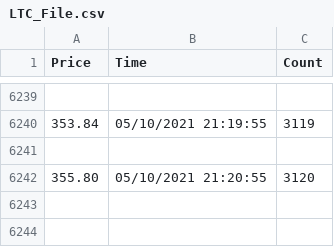
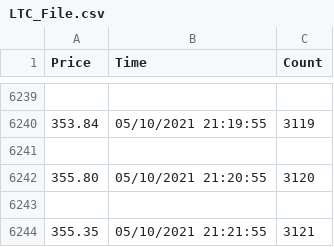
Before and after one commit to Mackenzie1215/Crypto, a CSV file: LTC_File.csv, drawn as a sheet; only a part is shown, gaps mark what is left out.

Commit message:
Automaticlly Committed

```diff
--- a/LTC_File.csv
+++ b/LTC_File.csv
@@ -6242 +6242,3 @@ Price,Time,Count
 355.80,05/10/2021 21:20:55,3120
+
+355.35,05/10/2021 21:21:55,3121
```
